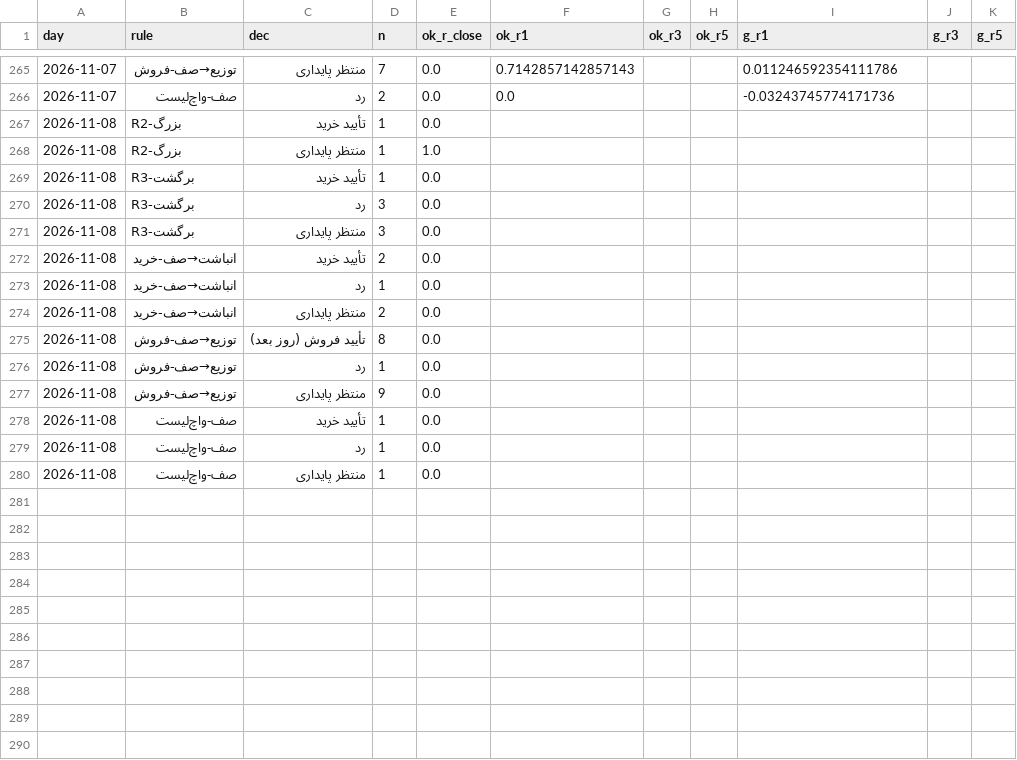
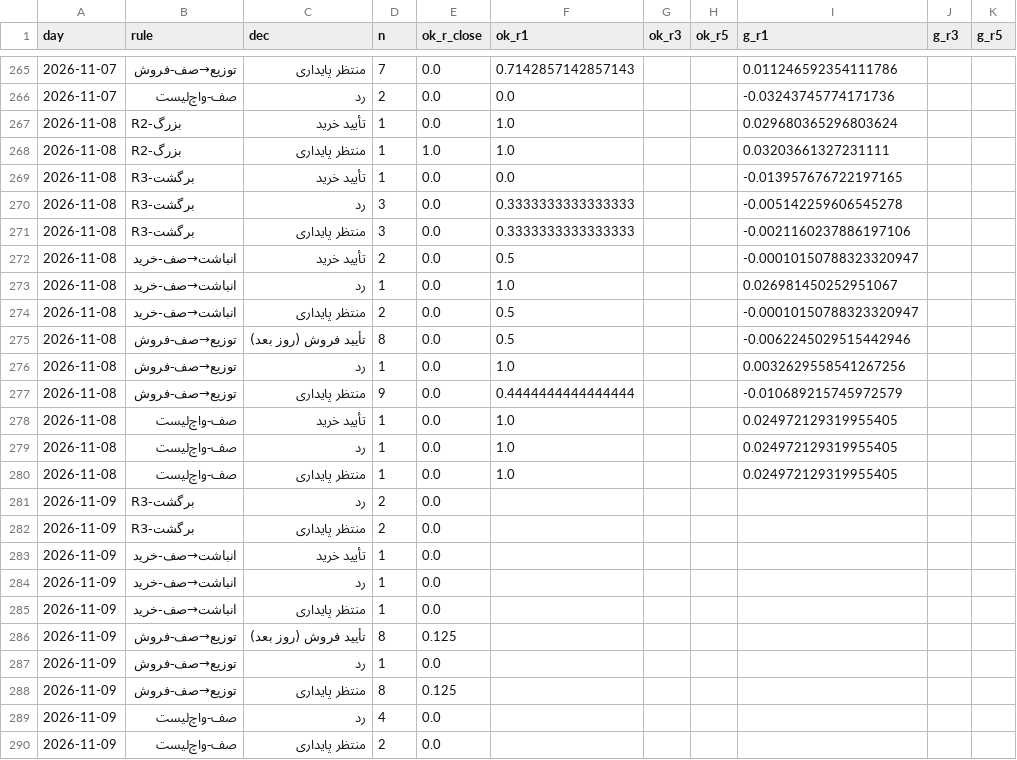
Before and after one commit to alitamizi/tse-model, a CSV file: state/metrics_daily.csv, drawn as a sheet; only a part is shown, gaps mark what is left out; the diff covers the shown part only.

```diff
--- a/state/metrics_daily.csv
+++ b/state/metrics_daily.csv
@@ -266,15 +266,25 @@ day,rule,dec,n,ok_r_close,ok_r1,ok_r3,ok_r5,g_r1,g_r3,g_r5
 2026-11-07,صف-واچ‌لیست,رد,2,0.0,0.0,,,-0.03243745774171736,,
-2026-11-08,R2-بزرگ,تأیید خرید,1,0.0,,,,,,
-2026-11-08,R2-بزرگ,منتظر پایداری,1,1.0,,,,,,
-2026-11-08,R3-برگشت,تأیید خرید,1,0.0,,,,,,
-2026-11-08,R3-برگشت,رد,3,0.0,,,,,,
-2026-11-08,R3-برگشت,منتظر پایداری,3,0.0,,,,,,
-2026-11-08,انباشت→صف-خرید,تأیید خرید,2,0.0,,,,,,
-2026-11-08,انباشت→صف-خرید,رد,1,0.0,,,,,,
-2026-11-08,انباشت→صف-خرید,منتظر پایداری,2,0.0,,,,,,
-2026-11-08,توزیع→صف-فروش,تأیید فروش (روز بعد),8,0.0,,,,,,
-2026-11-08,توزیع→صف-فروش,رد,1,0.0,,,,,,
-2026-11-08,توزیع→صف-فروش,منتظر پایداری,9,0.0,,,,,,
-2026-11-08,صف-واچ‌لیست,تأیید خرید,1,0.0,,,,,,
-2026-11-08,صف-واچ‌لیست,رد,1,0.0,,,,,,
-2026-11-08,صف-واچ‌لیست,منتظر پایداری,1,0.0,,,,,,
+2026-11-08,R2-بزرگ,تأیید خرید,1,0.0,1.0,,,0.029680365296803624,,
+2026-11-08,R2-بزرگ,منتظر پایداری,1,1.0,1.0,,,0.03203661327231111,,
+2026-11-08,R3-برگشت,تأیید خرید,1,0.0,0.0,,,-0.013957676722197165,,
+2026-11-08,R3-برگشت,رد,3,0.0,0.3333333333333333,,,-0.005142259606545278,,
+2026-11-08,R3-برگشت,منتظر پایداری,3,0.0,0.3333333333333333,,,-0.0021160237886197106,,
+2026-11-08,انباشت→صف-خرید,تأیید خرید,2,0.0,0.5,,,-0.00010150788323320947,,
+2026-11-08,انباشت→صف-خرید,رد,1,0.0,1.0,,,0.026981450252951067,,
+2026-11-08,انباشت→صف-خرید,منتظر پایداری,2,0.0,0.5,,,-0.00010150788323320947,,
+2026-11-08,توزیع→صف-فروش,تأیید فروش (روز بعد),8,0.0,0.5,,,-0.0062245029515442946,,
+2026-11-08,توزیع→صف-فروش,رد,1,0.0,1.0,,,0.0032629558541267256,,
+2026-11-08,توزیع→صف-فروش,منتظر پایداری,9,0.0,0.4444444444444444,,,-0.010689215745972579,,
+2026-11-08,صف-واچ‌لیست,تأیید خرید,1,0.0,1.0,,,0.024972129319955405,,
+2026-11-08,صف-واچ‌لیست,رد,1,0.0,1.0,,,0.024972129319955405,,
+2026-11-08,صف-واچ‌لیست,منتظر پایداری,1,0.0,1.0,,,0.024972129319955405,,
+2026-11-09,R3-برگشت,رد,2,0.0,,,,,,
+2026-11-09,R3-برگشت,منتظر پایداری,2,0.0,,,,,,
+2026-11-09,انباشت→صف-خرید,تأیید خرید,1,0.0,,,,,,
+2026-11-09,انباشت→صف-خرید,رد,1,0.0,,,,,,
+2026-11-09,انباشت→صف-خرید,منتظر پایداری,1,0.0,,,,,,
+2026-11-09,توزیع→صف-فروش,تأیید فروش (روز بعد),8,0.125,,,,,,
+2026-11-09,توزیع→صف-فروش,رد,1,0.0,,,,,,
+2026-11-09,توزیع→صف-فروش,منتظر پایداری,8,0.125,,,,,,
+2026-11-09,صف-واچ‌لیست,رد,4,0.0,,,,,,
+2026-11-09,صف-واچ‌لیست,منتظر پایداری,2,0.0,,,,,,
```
Also changed, not shown: 74 edited cells elsewhere in this file, state/five_scores.csv, 10 other files.
